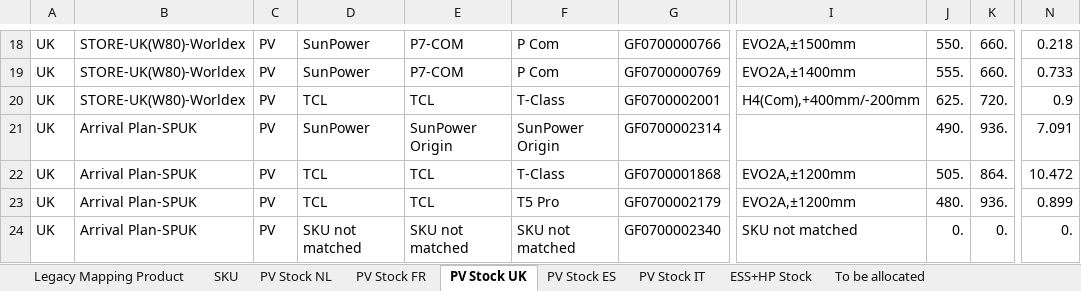
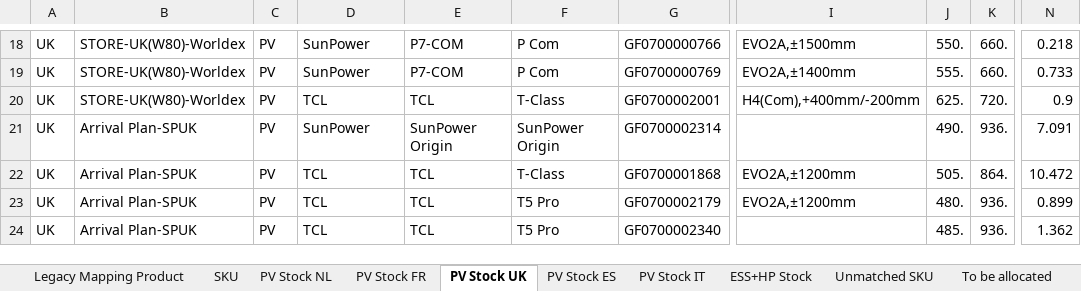
Before and after one commit to hantsuii/EUPV2026, an Excel workbook: Stcok History/Stock_20261105.xlsx, sheet PV Stock UK, drawn as a sheet; only a part is shown, gaps mark what is left out; values as stored, in another font and other column widths than the file's, no borders; table styles not drawn; the diff names each change by its address in the sheet, - before the commit and + after, or states it on an @@ line.

Commit message:
Update Stock_20261105.xlsx

```diff
--- a/Stcok History/Stock_20261105.xlsx (sheet PV Stock UK)
+++ b/Stcok History/Stock_20261105.xlsx (sheet PV Stock UK)
+sheet tab: Unmatched SKU
-D24: SKU not matched
+D24: TCL
-E24: SKU not matched
+E24: TCL
-F24: SKU not matched
+F24: T5 Pro
-I24: SKU not matched
+I24: (empty)
-J24: 0.
+J24: 485.
-K24: 0.
+K24: 936.
-N24: 0.
+N24: 1.362
```
Also changed, not shown: sheet ESS+HP Stock, sheet PV Stock FR, sheet Legacy Mapping Product, sheet PV Stock NL, sheet PV Stock ES, sheet _Transit Source Map.
